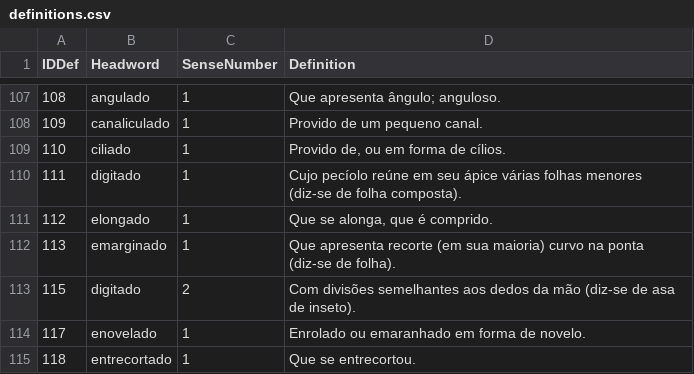
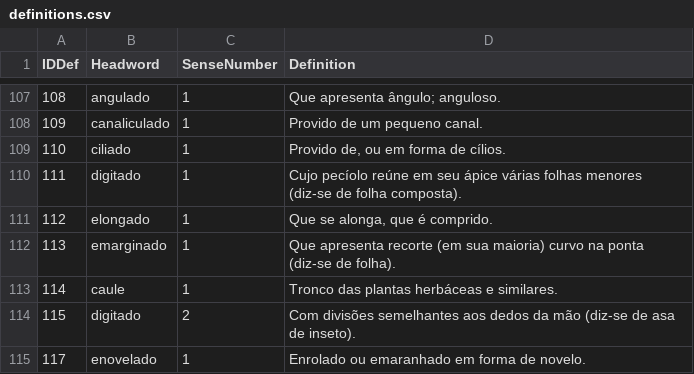
Before and after one commit to brunomaroneze/dicbio, a CSV file: data/definitions.csv, drawn as a sheet; only a part is shown, gaps mark what is left out; the shorter side is filled out with more unchanged rows; the diff names each change by its address in the sheet, - before the commit and + after, or states it on an @@ line.

```diff
--- a/data/definitions.csv
+++ b/data/definitions.csv
+row 113: 114 | caule | 1 | Tronco das plantas herbáceas e similares.
```
Also changed, not shown: data/DadosDoDicionario.csv, data/DataframePrincipal.csv, 6 other files.
